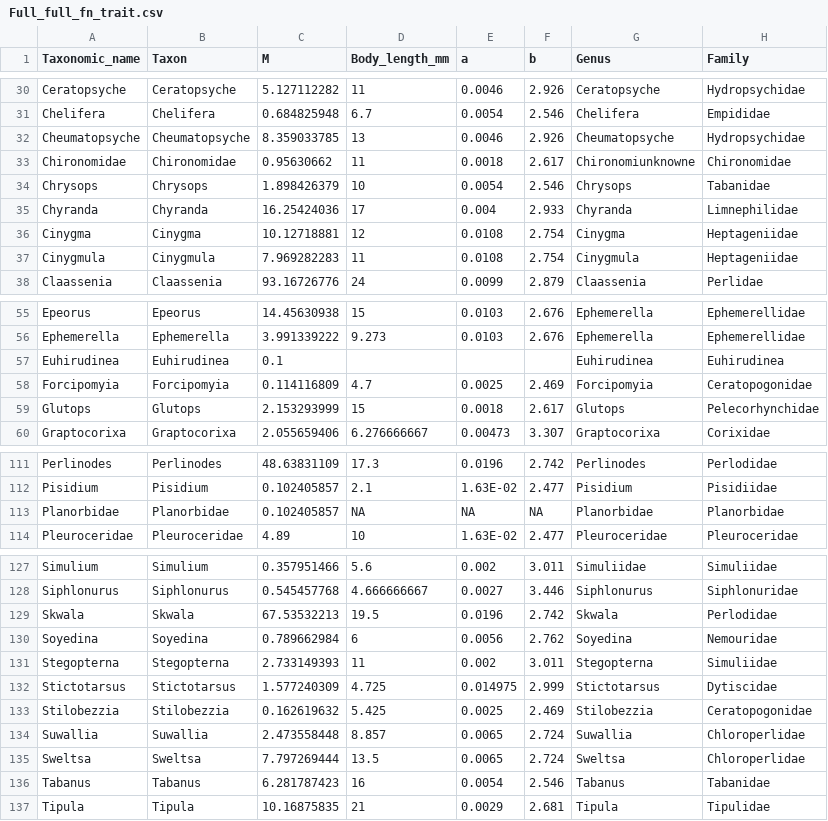
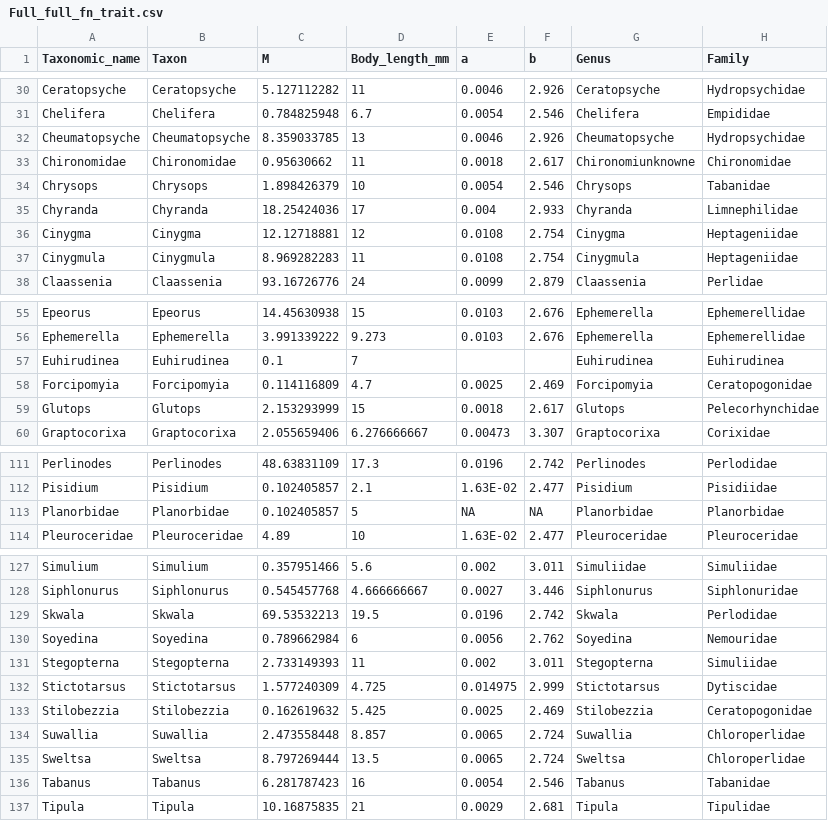
Before and after one commit to mgree013/Chapter3, a CSV file: data/Full_full_fn_trait.csv, drawn as a sheet; only a part is shown, gaps mark what is left out; the diff covers the shown part only; the diff names each change by its address in the sheet, - before the commit and + after, or states it on an @@ line.

```diff
--- a/data/Full_full_fn_trait.csv
+++ b/data/Full_full_fn_trait.csv
-C31 (M): 0.684825948
+C31 (M): 0.784825948
-C35 (M): 16.25424036
+C35 (M): 18.25424036
-C36 (M): 10.12718881
+C36 (M): 12.12718881
-C37 (M): 7.969282283
+C37 (M): 8.969282283
-D57 (Body_length_mm): (empty)
+D57 (Body_length_mm): 7
-D113 (Body_length_mm): NA
+D113 (Body_length_mm): 5
-C129 (M): 67.53532213
+C129 (M): 69.53532213
-C135 (M): 7.797269444
+C135 (M): 8.797269444
```
Also changed, not shown: 22 edited cells elsewhere in this file, data/dave.matt.env.full.12.29.19.csv, data/sp.density.update.12.28.19_traits.csv, 4 other files.
